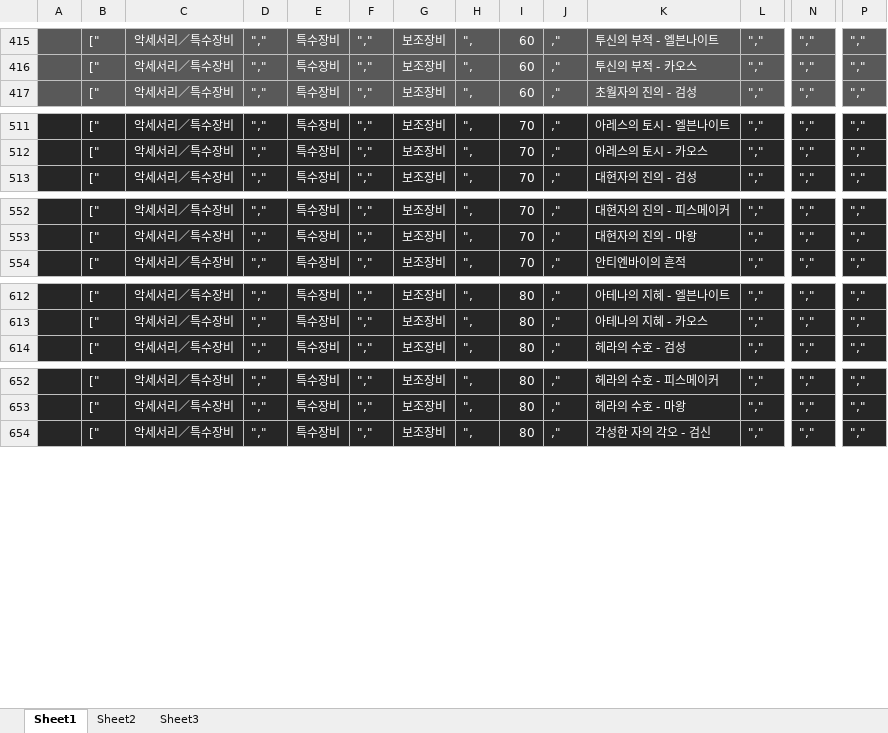
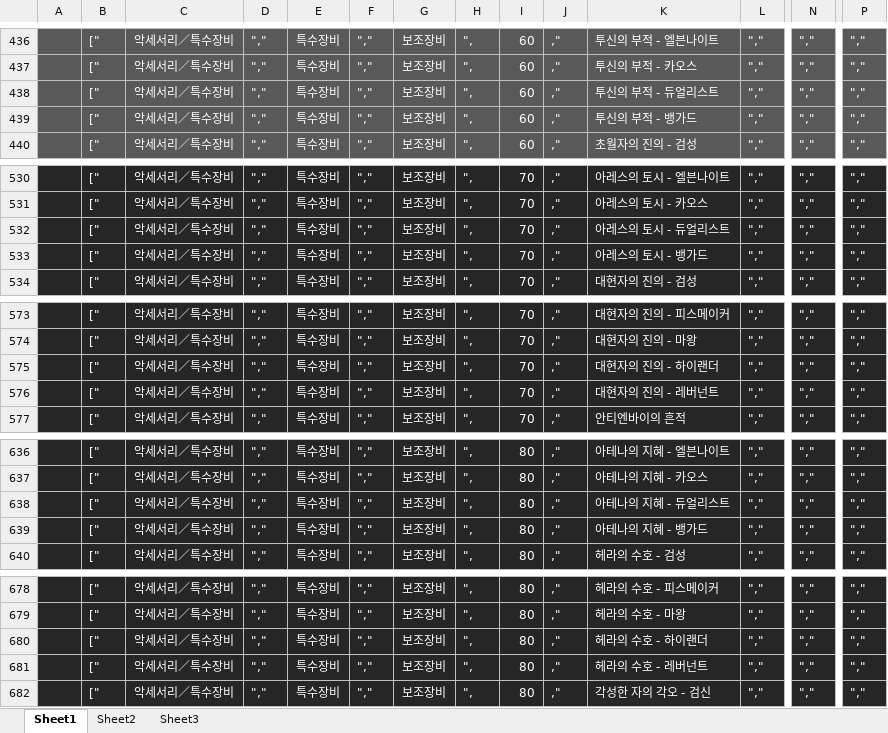
Before and after one commit to solarias/dnf, an Excel workbook: js/epic_list2.xlsm, sheet Sheet1, drawn as a sheet; only a part is shown, gaps mark what is left out; values as stored, in another font and other column widths than the file's, no borders; rows hold the shown columns only; the diff covers the shown part only; the diff names each change by its address in the sheet, - before the commit and + after, or states it on an @@ line.

```diff
--- a/js/epic_list2.xlsm (sheet Sheet1)
+++ b/js/epic_list2.xlsm (sheet Sheet1)
+row 438:  | [" | 악세서리／특수장비 | "," | 특수장비 | "," | 보조장비 | ", | 60 | ," | 투신의 부적 - 듀얼리스트 | "," | "," | ","
+row 439:  | [" | 악세서리／특수장비 | "," | 특수장비 | "," | 보조장비 | ", | 60 | ," | 투신의 부적 - 뱅가드 | "," | "," | ","
+row 532:  | [" | 악세서리／특수장비 | "," | 특수장비 | "," | 보조장비 | ", | 70 | ," | 아레스의 토시 - 듀얼리스트 | "," | "," | ","
+row 533:  | [" | 악세서리／특수장비 | "," | 특수장비 | "," | 보조장비 | ", | 70 | ," | 아레스의 토시 - 뱅가드 | "," | "," | ","
+row 575:  | [" | 악세서리／특수장비 | "," | 특수장비 | "," | 보조장비 | ", | 70 | ," | 대현자의 진의 - 하이랜더 | "," | "," | ","
+row 576:  | [" | 악세서리／특수장비 | "," | 특수장비 | "," | 보조장비 | ", | 70 | ," | 대현자의 진의 - 레버넌트 | "," | "," | ","
+row 638:  | [" | 악세서리／특수장비 | "," | 특수장비 | "," | 보조장비 | ", | 80 | ," | 아테나의 지혜 - 듀얼리스트 | "," | "," | ","
+row 639:  | [" | 악세서리／특수장비 | "," | 특수장비 | "," | 보조장비 | ", | 80 | ," | 아테나의 지혜 - 뱅가드 | "," | "," | ","
+row 680:  | [" | 악세서리／특수장비 | "," | 특수장비 | "," | 보조장비 | ", | 80 | ," | 헤라의 수호 - 하이랜더 | "," | "," | ","
+row 681:  | [" | 악세서리／특수장비 | "," | 특수장비 | "," | 보조장비 | ", | 80 | ," | 헤라의 수호 - 레버넌트 | "," | "," | ","
```
Also changed, not shown: 23 added rows and 12 moved rows elsewhere in this sheet, sprite/sprite_List.xlsm, 7 other files.
